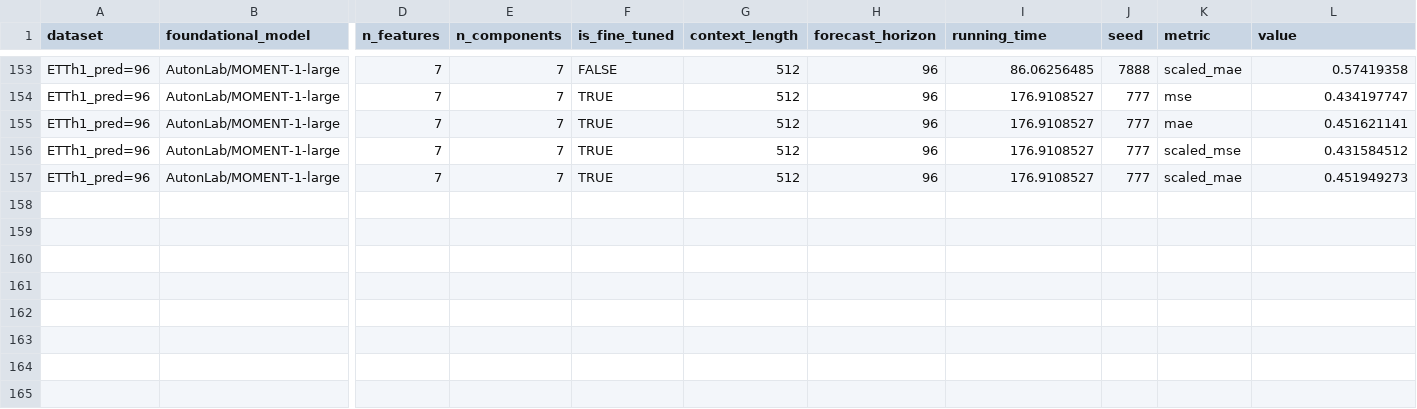
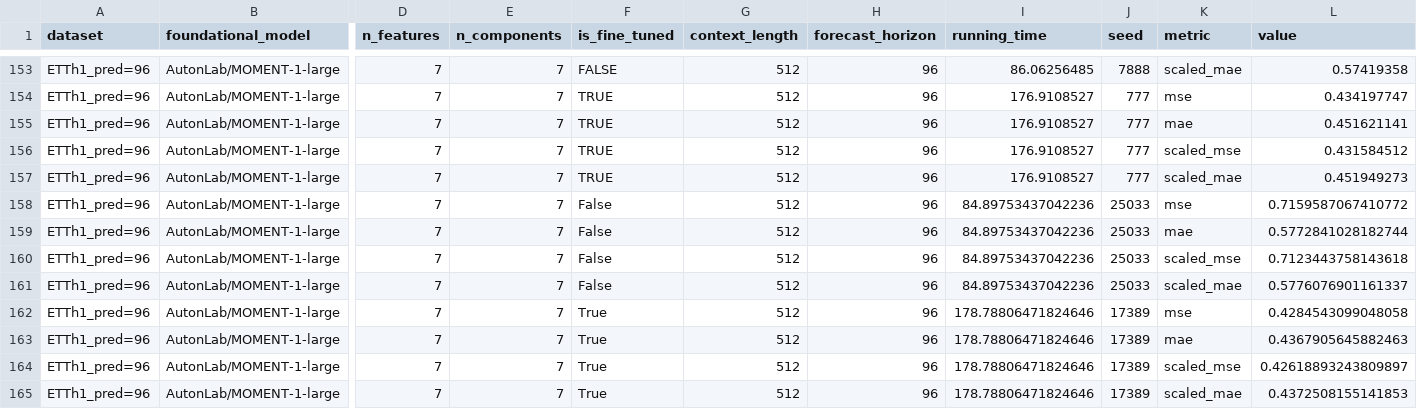
Before and after one commit to abenechehab/AdaPTS, a CSV file: results/data.csv, drawn as a sheet; only a part is shown, gaps mark what is left out; rows hold the shown columns only; the diff names each change by its address in the sheet, - before the commit and + after, or states it on an @@ line.

Commit message:
🚧 more results

```diff
--- a/results/data.csv
+++ b/results/data.csv
+row 158: ETTh1_pred=96 | AutonLab/MOMENT-1-large | 7 | 7 | False | 512 | 96 | 84.89753437042236 | 25033 | mse | 0.7159587067410772
+row 159: ETTh1_pred=96 | AutonLab/MOMENT-1-large | 7 | 7 | False | 512 | 96 | 84.89753437042236 | 25033 | mae | 0.5772841028182744
+row 160: ETTh1_pred=96 | AutonLab/MOMENT-1-large | 7 | 7 | False | 512 | 96 | 84.89753437042236 | 25033 | scaled_mse | 0.7123443758143618
+row 161: ETTh1_pred=96 | AutonLab/MOMENT-1-large | 7 | 7 | False | 512 | 96 | 84.89753437042236 | 25033 | scaled_mae | 0.5776076901161337
+row 162: ETTh1_pred=96 | AutonLab/MOMENT-1-large | 7 | 7 | True | 512 | 96 | 178.78806471824646 | 17389 | mse | 0.4284543099048058
+row 163: ETTh1_pred=96 | AutonLab/MOMENT-1-large | 7 | 7 | True | 512 | 96 | 178.78806471824646 | 17389 | mae | 0.4367905645882463
+row 164: ETTh1_pred=96 | AutonLab/MOMENT-1-large | 7 | 7 | True | 512 | 96 | 178.78806471824646 | 17389 | scaled_mse | 0.42618893243809897
+row 165: ETTh1_pred=96 | AutonLab/MOMENT-1-large | 7 | 7 | True | 512 | 96 | 178.78806471824646 | 17389 | scaled_mae | 0.4372508155141853
```
